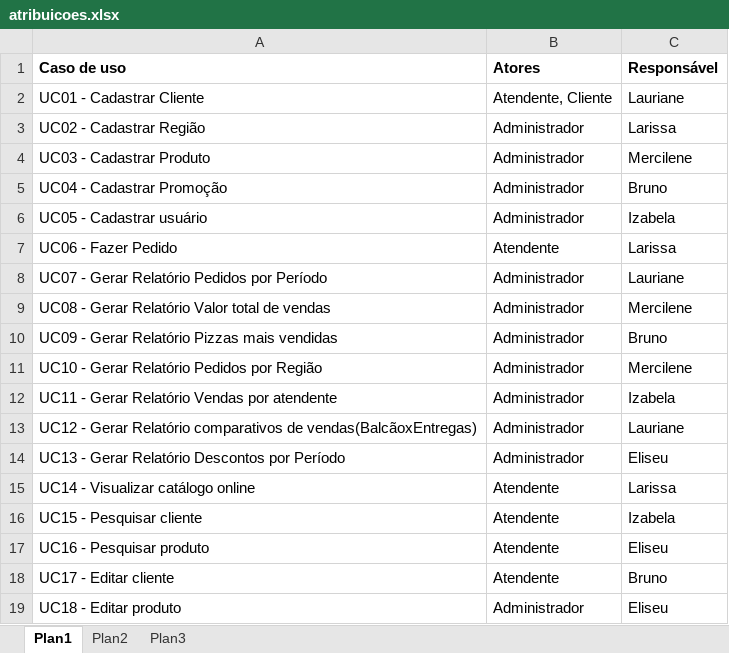
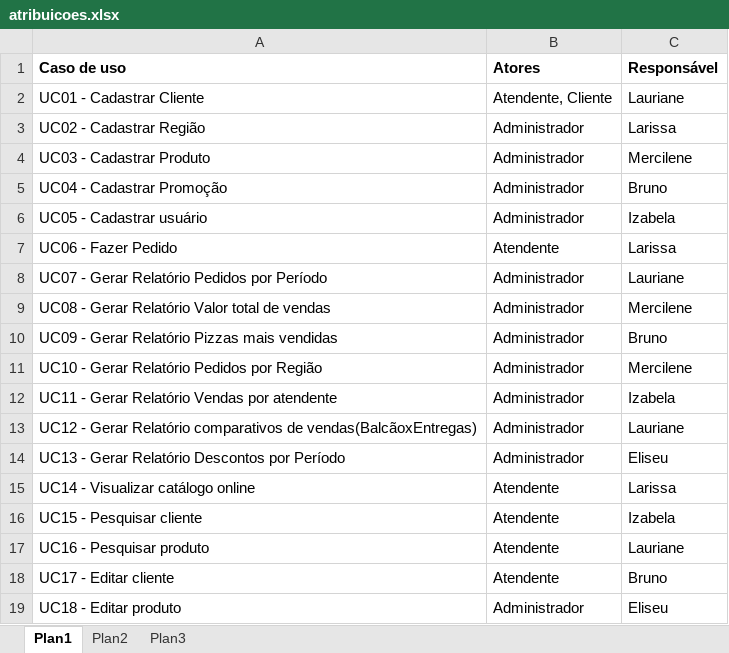
Before and after one commit to larissafelix/Interdisciplinar, an Excel workbook: arquivos/atribuicoes.xlsx, sheet Plan1, drawn as a sheet; values as stored, in another font and other column widths than the file's, no borders; the diff names each change by its address in the sheet, - before the commit and + after, or states it on an @@ line.

Commit message:
Alterado

```diff
--- a/arquivos/atribuicoes.xlsx (sheet Plan1)
+++ b/arquivos/atribuicoes.xlsx (sheet Plan1)
-C17 (Responsável): Eliseu
+C17 (Responsável): Lauriane
```
